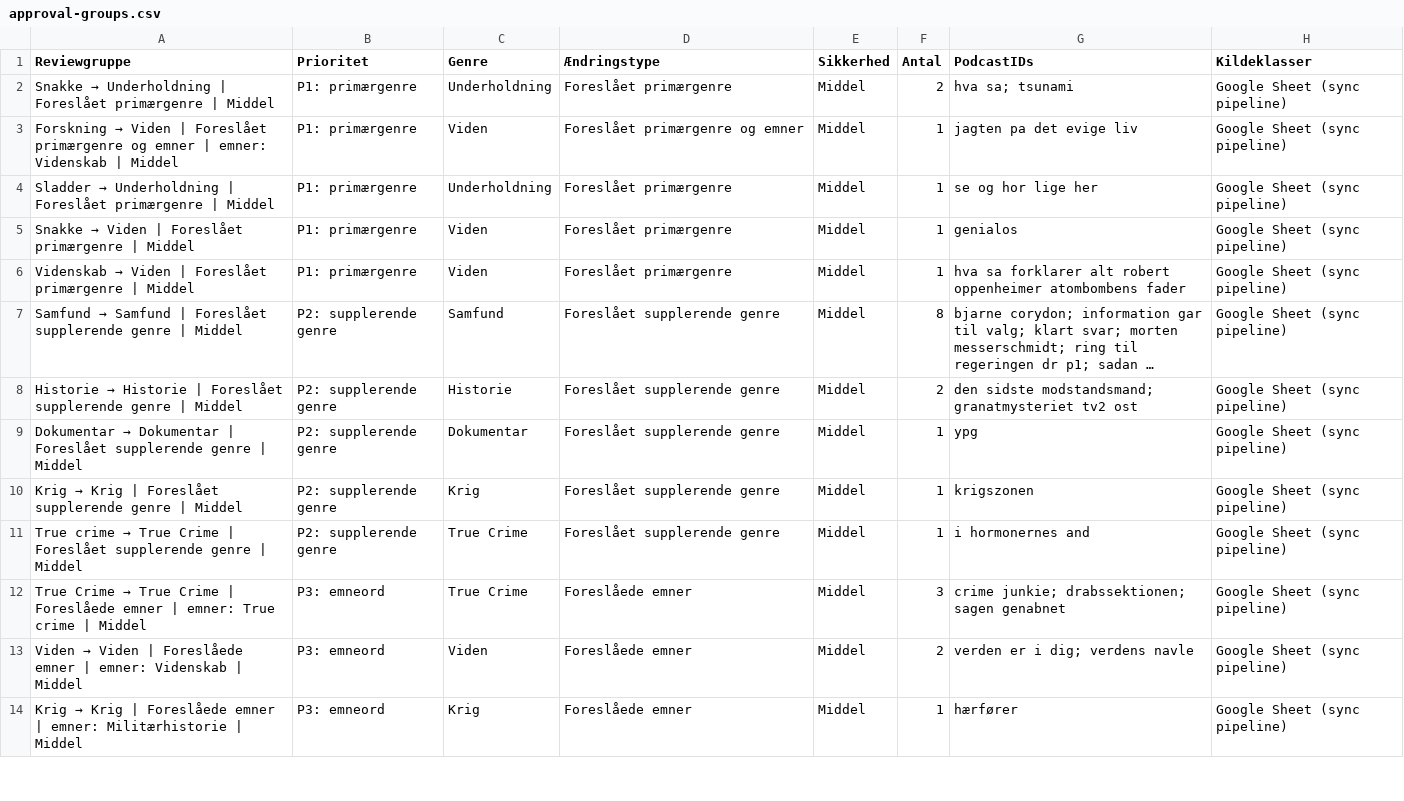
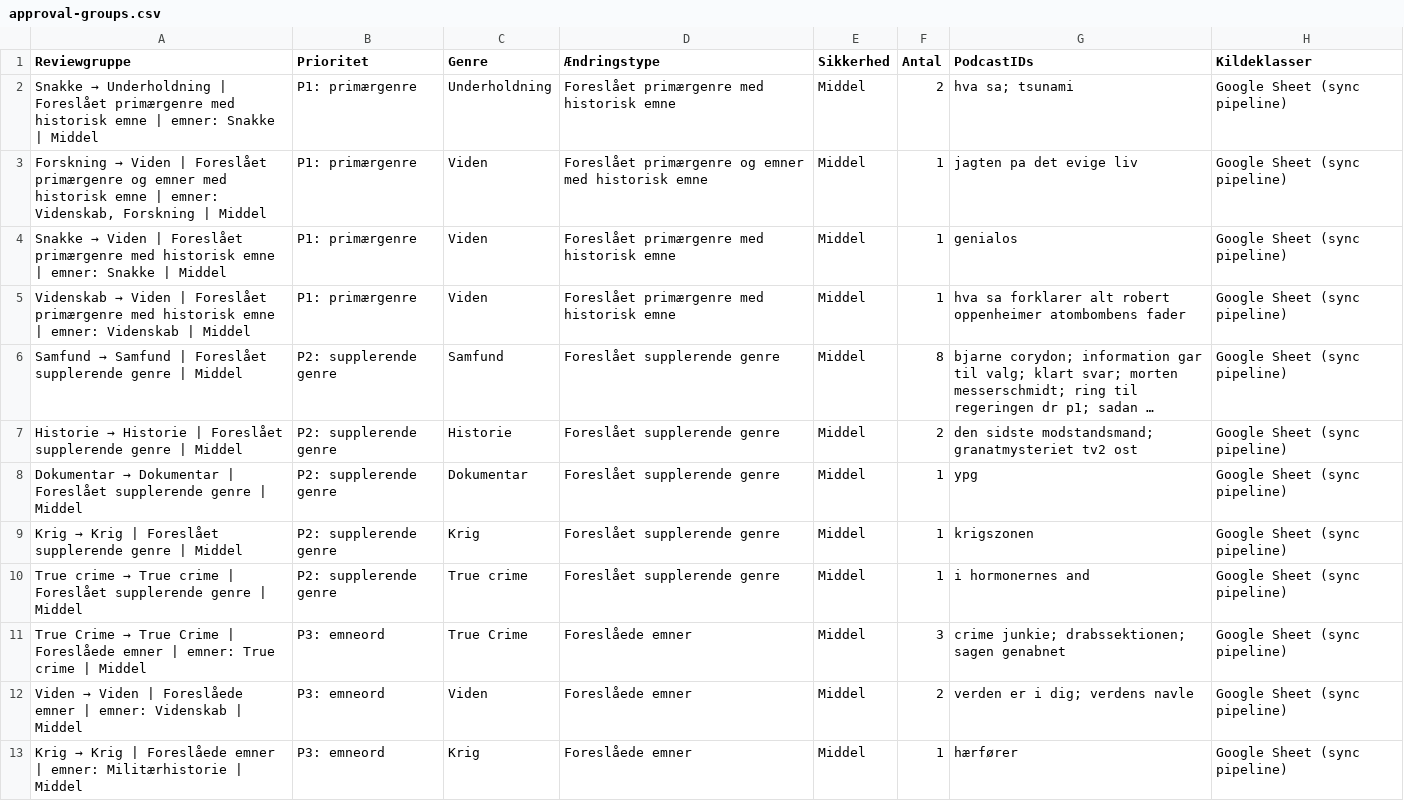
Before and after one commit to vm2026-manager/podcast-ratings, a CSV file: audit-catalogue-quality/approval-groups.csv, drawn as a sheet; only a part is shown; long unchanged cells end in …; removed rows and columns are numbered as before the commit, all else as after; the diff names each change by its address in the sheet, - before the commit and + after, or states it on an @@ line.

```diff
--- a/audit-catalogue-quality/approval-groups.csv
+++ b/audit-catalogue-quality/approval-groups.csv
-A2 (Reviewgruppe): …Foreslået primærgenre | Middel
+A2 (Reviewgruppe): …Foreslået primærgenre med historisk emne | emner: Snakke | Middel
-D2 (Ændringstype): Foreslået primærgenre
+D2 (Ændringstype): Foreslået primærgenre med historisk emne
-A3 (Reviewgruppe): …og emner | emner: Videnskab | Middel
+A3 (Reviewgruppe): …og emner med historisk emne | emner: Videnskab, Forskning | Middel
-D3 (Ændringstype): Foreslået primærgenre og emner
+D3 (Ændringstype): Foreslået primærgenre og emner med historisk emne
-row 4: Sladder → Underholdning | Foreslået primærgenre | Middel | P1: primærgenre | Underholdning | Foreslået primærgenre | Middel | 1 | se og hor lige her | Google Sheet (sync pipeline)
-A4 (Reviewgruppe): …Foreslået primærgenre | Middel
+A4 (Reviewgruppe): …Foreslået primærgenre med historisk emne | emner: Snakke | Middel
-D4:D5 (Ændringstype): Foreslået primærgenre
+D4:D5 (Ændringstype): Foreslået primærgenre med historisk emne
-A5 (Reviewgruppe): …Foreslået primærgenre | Middel
+A5 (Reviewgruppe): …Foreslået primærgenre med historisk emne | emner: Videnskab | Middel
-A10 (Reviewgruppe): …→ True Crime | Foreslået…
+A10 (Reviewgruppe): …→ True crime | Foreslået…
-C10 (Genre): True Crime
+C10 (Genre): True crime
```
Also changed, not shown: audit-catalogue-quality/approval-decisions.csv, audit-catalogue-quality/full-catalogue.csv, 10 other files.
